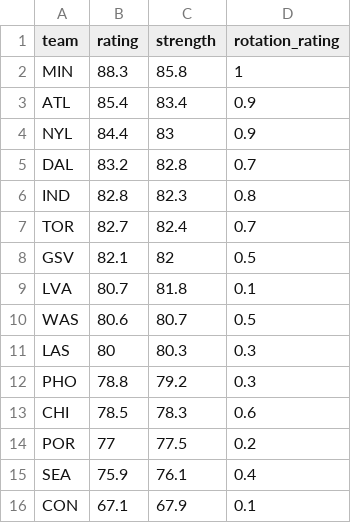
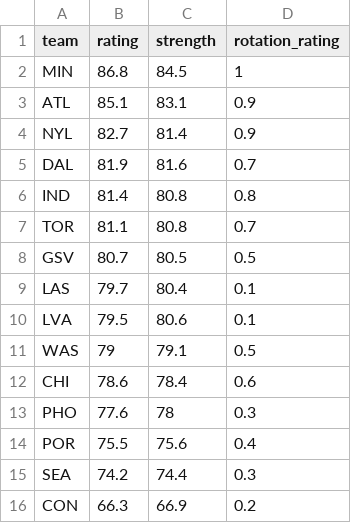
Before and after one commit to joshmartinecon/wnba-ratings, a CSV file: WNBA_Team_Ratings.csv, drawn as a sheet.

```diff
--- a/WNBA_Team_Ratings.csv
+++ b/WNBA_Team_Ratings.csv
@@ -1,16 +1,16 @@
 "team","rating","strength","rotation_rating"
-"MIN",88.3,85.8,1
-"ATL",85.4,83.4,0.9
-"NYL",84.4,83,0.9
-"DAL",83.2,82.8,0.7
-"IND",82.8,82.3,0.8
-"TOR",82.7,82.4,0.7
-"GSV",82.1,82,0.5
-"LVA",80.7,81.8,0.1
-"WAS",80.6,80.7,0.5
-"LAS",80,80.3,0.3
-"PHO",78.8,79.2,0.3
-"CHI",78.5,78.3,0.6
-"POR",77,77.5,0.2
-"SEA",75.9,76.1,0.4
-"CON",67.1,67.9,0.1
+"MIN",86.8,84.5,1
+"ATL",85.1,83.1,0.9
+"NYL",82.7,81.4,0.9
+"DAL",81.9,81.6,0.7
+"IND",81.4,80.8,0.8
+"TOR",81.1,80.8,0.7
+"GSV",80.7,80.5,0.5
+"LAS",79.7,80.4,0.1
+"LVA",79.5,80.6,0.1
+"WAS",79,79.1,0.5
+"CHI",78.6,78.4,0.6
+"PHO",77.6,78,0.3
+"POR",75.5,75.6,0.4
+"SEA",74.2,74.4,0.3
+"CON",66.3,66.9,0.2
```
Also changed, not shown: WNBA_Ratings_and_Rotations.csv, minutes played per.csv, 2 other files.
